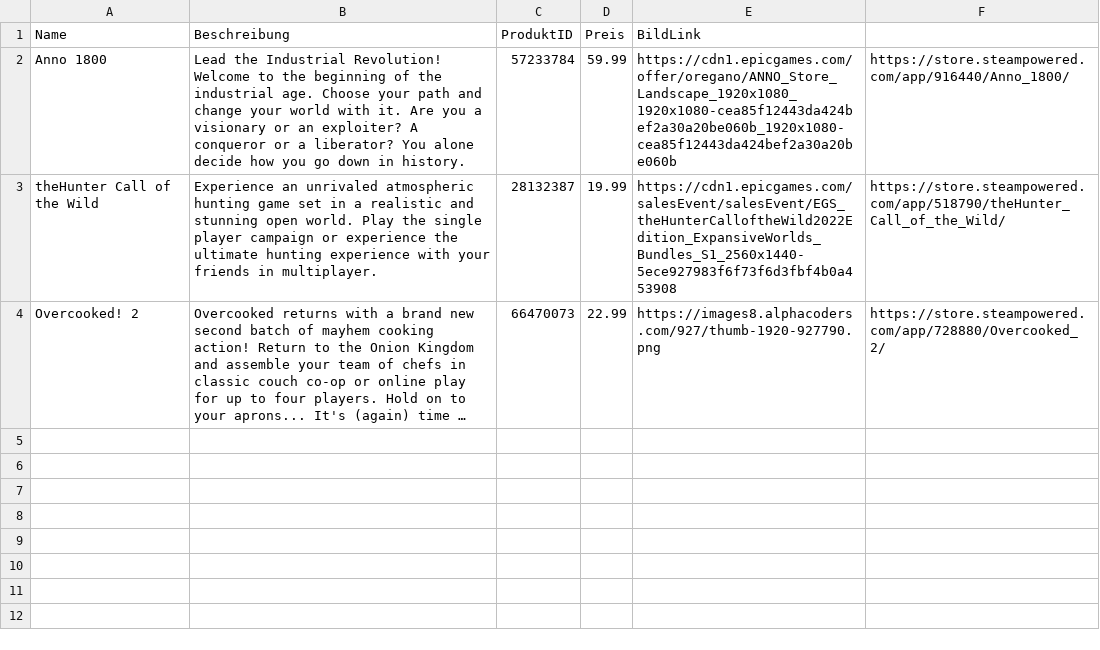
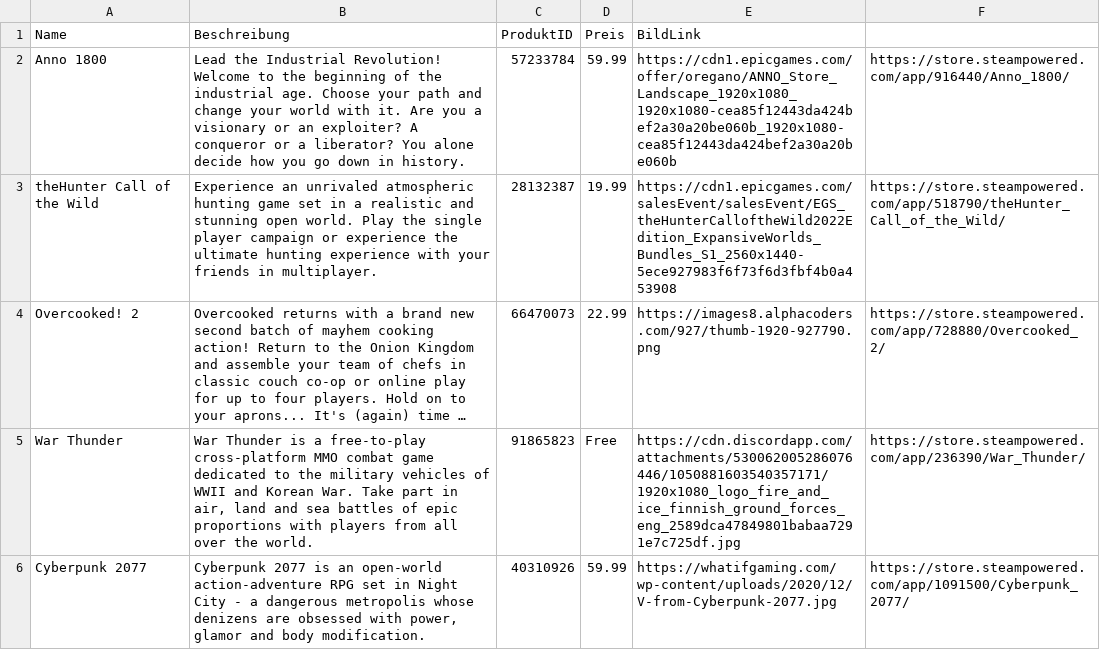
Before and after one commit to Silly-School/INP_Website, a CSV file: public/csv/products.csv, drawn as a sheet; long unchanged cells end in …; the diff names each change by its address in the sheet, - before the commit and + after, or states it on an @@ line.

```diff
--- a/public/csv/products.csv
+++ b/public/csv/products.csv
+row 5: War Thunder | War Thunder is a free-to-play cross-platform MMO combat game dedicated to the military vehicles of WWII and Korean War. Take part in air, land and sea battles of epic proportions with players from all over the world. | 91865823 | Free | https://cdn.discordapp.com/attachments/530062005286076446/1050881603540357171/1920x1080_logo_fire_and_ice_finnish_ground_forces_eng_2589dca47849801babaa7291e7c725df.jpg | https://store.steampowered.com/app/236390/War_Thunder/
+row 6: Cyberpunk 2077 | Cyberpunk 2077 is an open-world action-adventure RPG set in Night City - a dangerous metropolis whose denizens are obsessed with power, glamor and body modification. | 40310926 | 59.99 | https://whatifgaming.com/wp-content/uploads/2020/12/V-from-Cyberpunk-2077.jpg | https://store.steampowered.com/app/1091500/Cyberpunk_2077/
```
Also changed, not shown: 2 other files.
